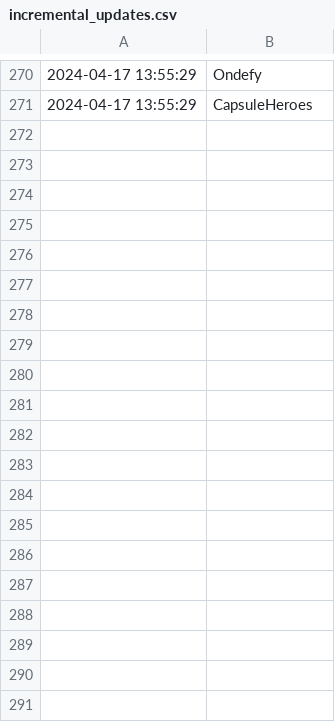
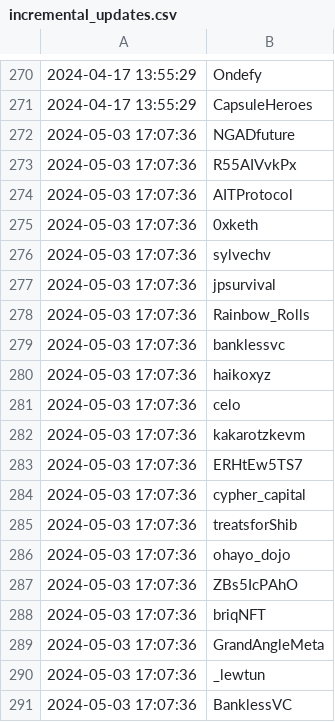
Before and after one commit to jakedwyer/followingfeed, a CSV file: output/bneiluj/incremental_updates.csv, drawn as a sheet; only a part is shown, gaps mark what is left out; the diff covers the shown part only.

```diff
--- a/output/bneiluj/incremental_updates.csv
+++ b/output/bneiluj/incremental_updates.csv
@@ -271 +271,21 @@
 2024-04-17 13:55:29,CapsuleHeroes
+2024-05-03 17:07:36,NGADfuture
+2024-05-03 17:07:36,R55AIVvkPx
+2024-05-03 17:07:36,AITProtocol
+2024-05-03 17:07:36,0xketh
+2024-05-03 17:07:36,sylvechv
+2024-05-03 17:07:36,jpsurvival
+2024-05-03 17:07:36,Rainbow_Rolls
+2024-05-03 17:07:36,banklessvc
+2024-05-03 17:07:36,haikoxyz
+2024-05-03 17:07:36,celo
+2024-05-03 17:07:36,kakarotzkevm
+2024-05-03 17:07:36,ERHtEw5TS7
+2024-05-03 17:07:36,cypher_capital
+2024-05-03 17:07:36,treatsforShib
+2024-05-03 17:07:36,ohayo_dojo
+2024-05-03 17:07:36,ZBs5IcPAhO
+2024-05-03 17:07:36,briqNFT
+2024-05-03 17:07:36,GrandAngleMeta
+2024-05-03 17:07:36,_lewtun
+2024-05-03 17:07:36,BanklessVC
```
Also changed, not shown: 71 added rows elsewhere in this file, output/chainyoda/incremental_updates.csv, output/pbartstephens/incremental_updates.csv, 42 other files.
